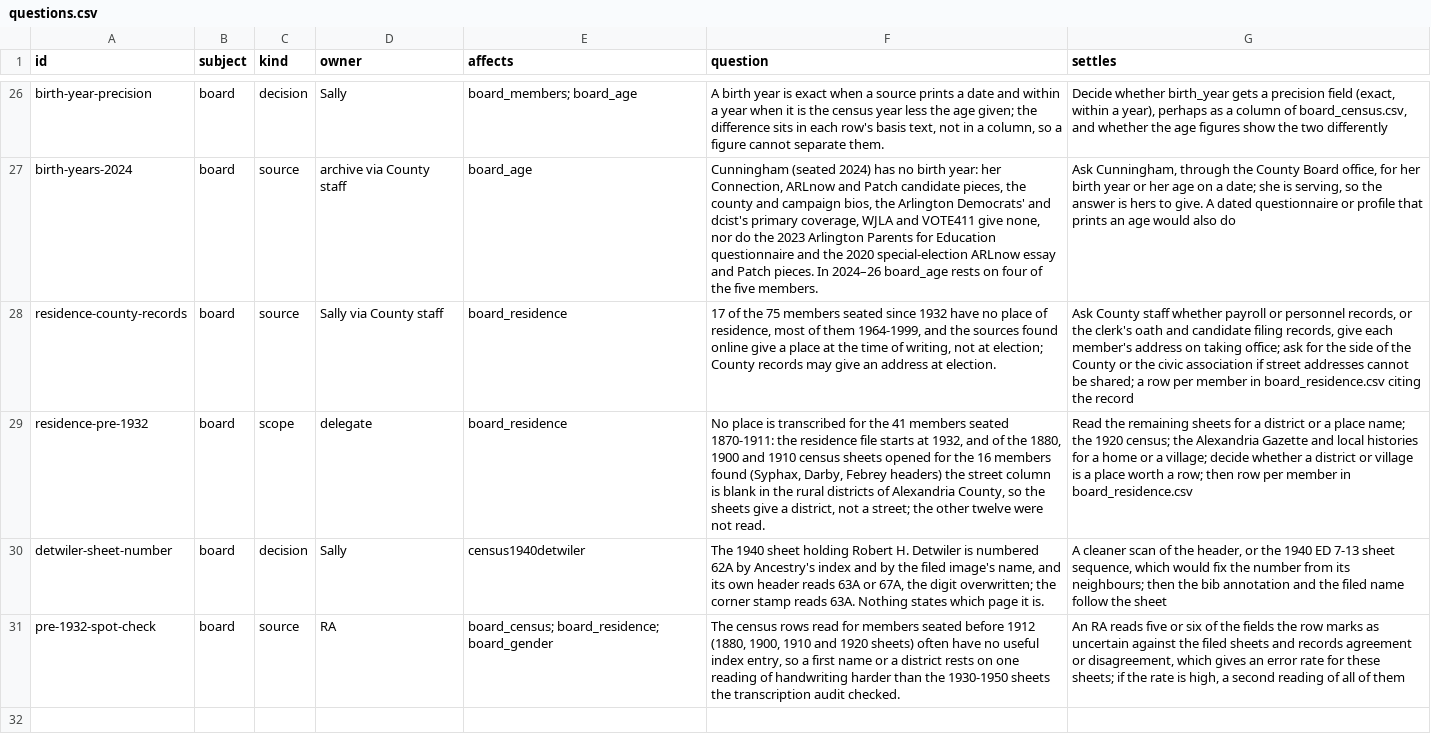
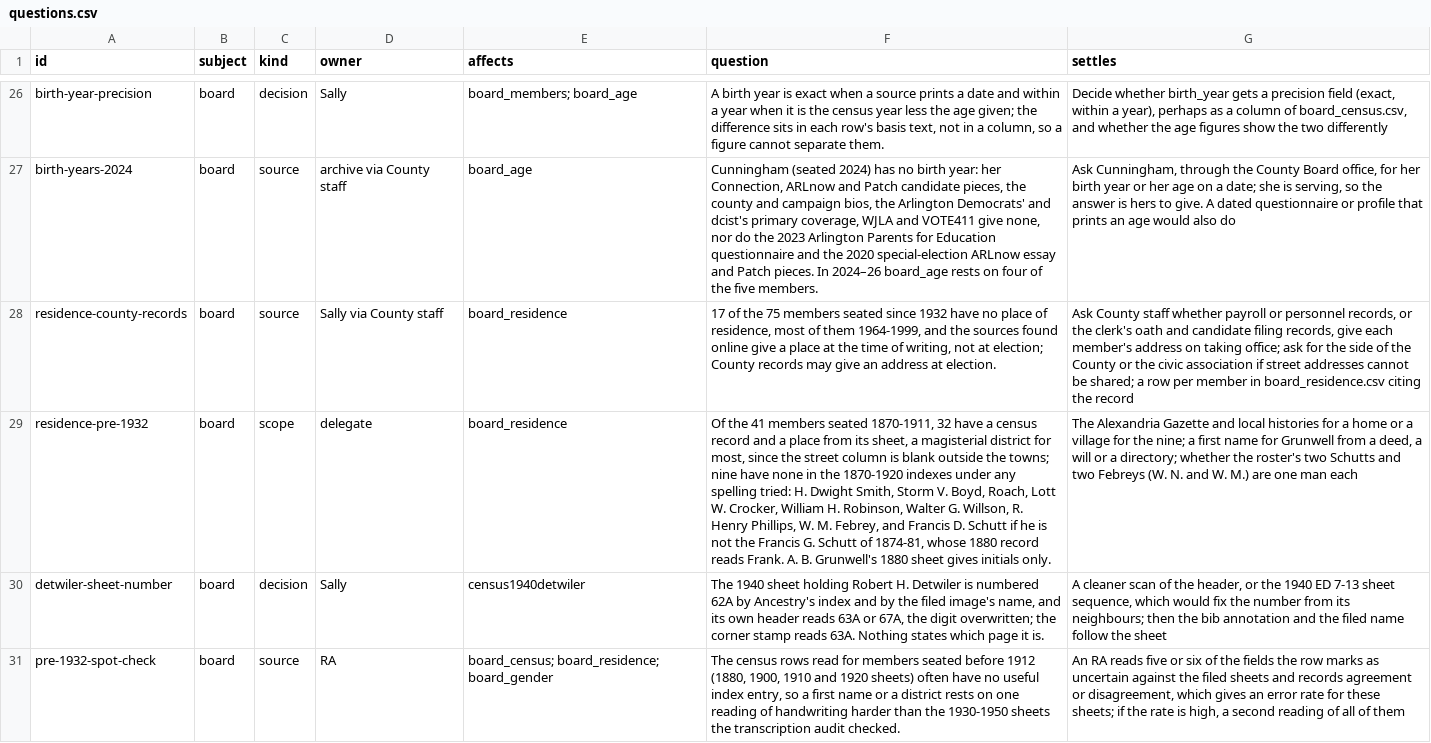
Before and after one commit to slhudson/arlington-bsap, a CSV file: docs/questions.csv, drawn as a sheet; only a part is shown, gaps mark what is left out; the diff covers the shown part only; the diff names each change by its address in the sheet, - before the commit and + after, or states it on an @@ line.

```diff
--- a/docs/questions.csv
+++ b/docs/questions.csv
-F29 (question): No place is transcribed for the 41 members seated 1870-1911: the residence file starts at 1932, and of the 1880, 1900 and 1910 census sheets opened for the 16 members found (Syphax, Darby, Febrey headers) the street column is blank in the rural districts of Alexandria County, so the sheets give a district, not a street; the other twelve were not read.
+F29 (question): Of the 41 members seated 1870-1911, 32 have a census record and a place from its sheet, a magisterial district for most, since the street column is blank outside the towns; nine have none in the 1870-1920 indexes under any spelling tried: H. Dwight Smith, Storm V. Boyd, Roach, Lott W. Crocker, William H. Robinson, Walter G. Willson, R. Henry Phillips, W. M. Febrey, and Francis D. Schutt if he is not the Francis G. Schutt of 1874-81, whose 1880 record reads Frank. A. B. Grunwell's 1880 sheet gives initials only.
-G29 (settles): Read the remaining sheets for a district or a place name; the 1920 census; the Alexandria Gazette and local histories for a home or a village; decide whether a district or village is a place worth a row; then row per member in board_residence.csv
+G29 (settles): The Alexandria Gazette and local histories for a home or a village for the nine; a first name for Grunwell from a deed, a will or a directory; whether the roster's two Schutts and two Febreys (W. N. and W. M.) are one man each
```
Also changed, not shown: 2 added rows and 1 edited cell elsewhere in this file, 16 other files.
